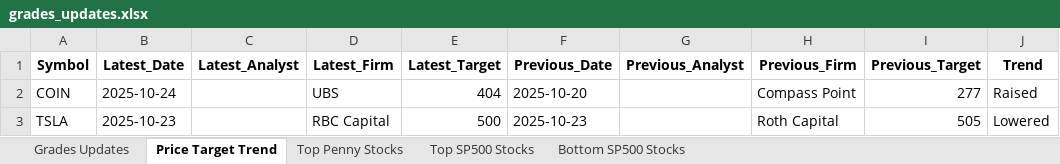
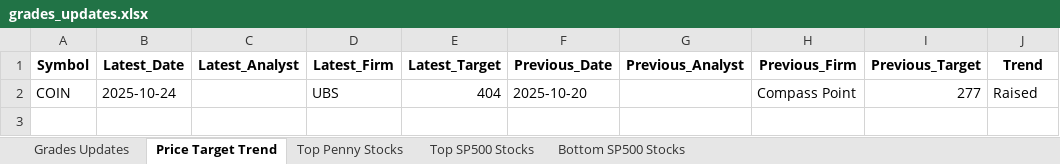
Before and after one commit to apujais007/api-nuggets, an Excel workbook: data/grades_updates.xlsx, sheet Price Target Trend, drawn as a sheet; values as stored, in another font and other column widths than the file's, no borders; the diff names each change by its address in the sheet, - before the commit and + after, or states it on an @@ line.

```diff
--- a/data/grades_updates.xlsx (sheet Price Target Trend)
+++ b/data/grades_updates.xlsx (sheet Price Target Trend)
-row 3: TSLA | 2025-10-23 |  | RBC Capital | 500 | 2025-10-23 |  | Roth Capital | 505 | Lowered
```
Also changed, not shown: sheet Top SP500 Stocks, sheet Top Penny Stocks, sheet Bottom SP500 Stocks.
